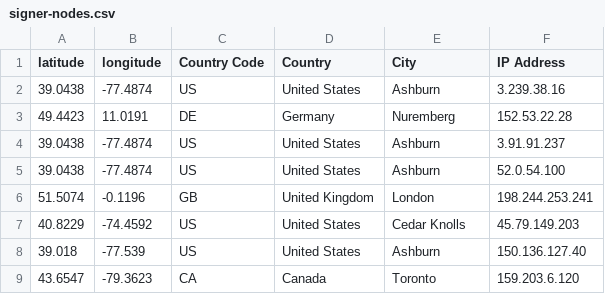
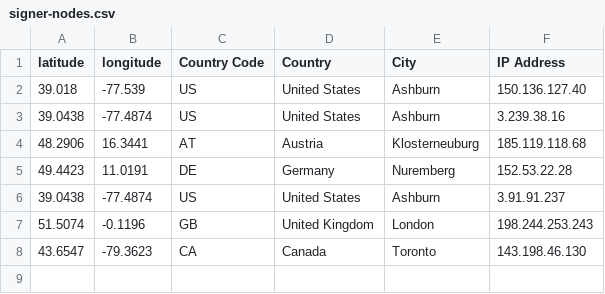
Before and after one commit to hstove/pox-events, a CSV file: data/mainnet/signer-nodes.csv, drawn as a sheet.

```diff
--- a/data/mainnet/signer-nodes.csv
+++ b/data/mainnet/signer-nodes.csv
@@ -1,9 +1,8 @@
 latitude,longitude,Country Code,Country,City,IP Address
+39.018,-77.539,US,United States,Ashburn,150.136.127.40
 39.0438,-77.4874,US,United States,Ashburn,3.239.38.16
+48.2906,16.3441,AT,Austria,Klosterneuburg,185.119.118.68
 49.4423,11.0191,DE,Germany,Nuremberg,152.53.22.28
 39.0438,-77.4874,US,United States,Ashburn,3.91.91.237
-39.0438,-77.4874,US,United States,Ashburn,52.0.54.100
-51.5074,-0.1196,GB,United Kingdom,London,198.244.253.241
-40.8229,-74.4592,US,United States,Cedar Knolls,45.79.149.203
-39.018,-77.539,US,United States,Ashburn,150.136.127.40
-43.6547,-79.3623,CA,Canada,Toronto,159.203.6.120
+51.5074,-0.1196,GB,United Kingdom,London,198.244.253.243
+43.6547,-79.3623,CA,Canada,Toronto,143.198.46.130
```
Also changed, not shown: 4 other files.
